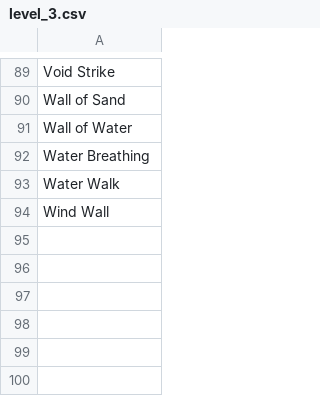
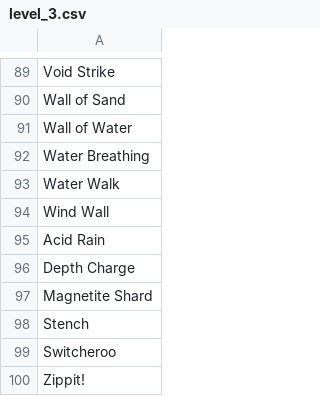
Before and after one commit to dsoheili/dnd5e-magic-items-generator, a CSV file: data/spells/level_3.csv, drawn as a sheet; only a part is shown, gaps mark what is left out.

```diff
--- a/data/spells/level_3.csv
+++ b/data/spells/level_3.csv
@@ -94 +94,7 @@ Water Walk
 Wind Wall
+Acid Rain
+Depth Charge
+Magnetite Shard
+Stench
+Switcheroo
+Zippit!
```
Also changed, not shown: data/spells/level_0.csv, data/spells/level_2.csv, 18 other files.
